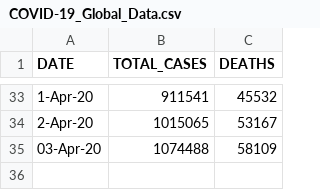
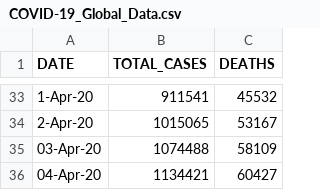
Before and after one commit to Ram-95/Corona-Tracker, a CSV file: COVID-19_Global_Data.csv, drawn as a sheet; only a part is shown, gaps mark what is left out; the diff names each change by its address in the sheet, - before the commit and + after, or states it on an @@ line.

Commit message:
Data as on 4th April, 2020

```diff
--- a/COVID-19_Global_Data.csv
+++ b/COVID-19_Global_Data.csv
+row 36: 04-Apr-20 | 1134421 | 60427
```
Also changed, not shown: COVID-19_India_Data.csv, COVID-19_State_wise_Information.csv.
